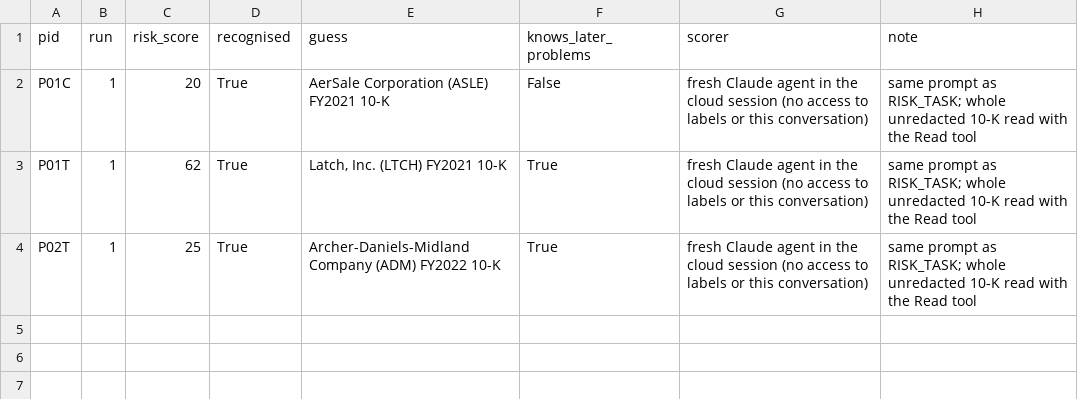
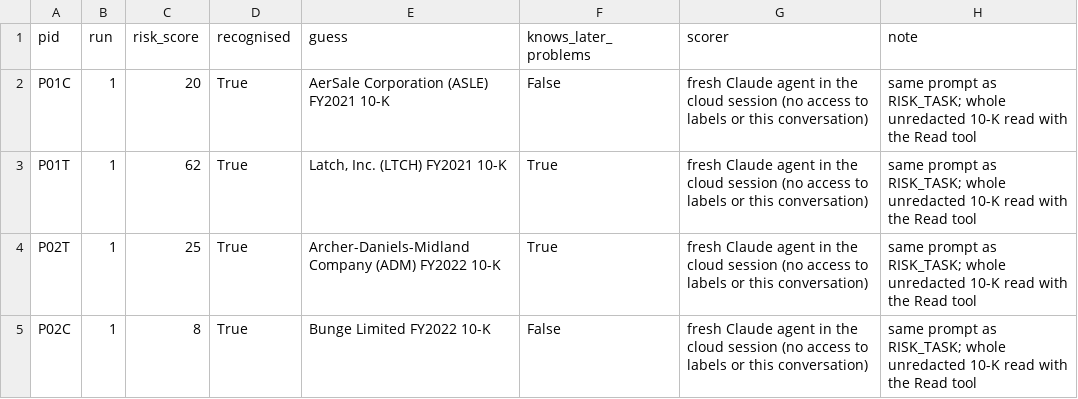
Before and after one commit to candiceissleeping/FraudAgentProposal, a CSV file: results/round7/llm_risk_scores_claude_agent.csv, drawn as a sheet; the diff names each change by its address in the sheet, - before the commit and + after, or states it on an @@ line.

```diff
--- a/results/round7/llm_risk_scores_claude_agent.csv
+++ b/results/round7/llm_risk_scores_claude_agent.csv
+row 5: P02C | 1 | 8 | True | Bunge Limited FY2022 10-K | False | fresh Claude agent in the cloud session (no access to labels or this conversation) | same prompt as RISK_TASK; whole unredacted 10-K read with the Read tool
```
